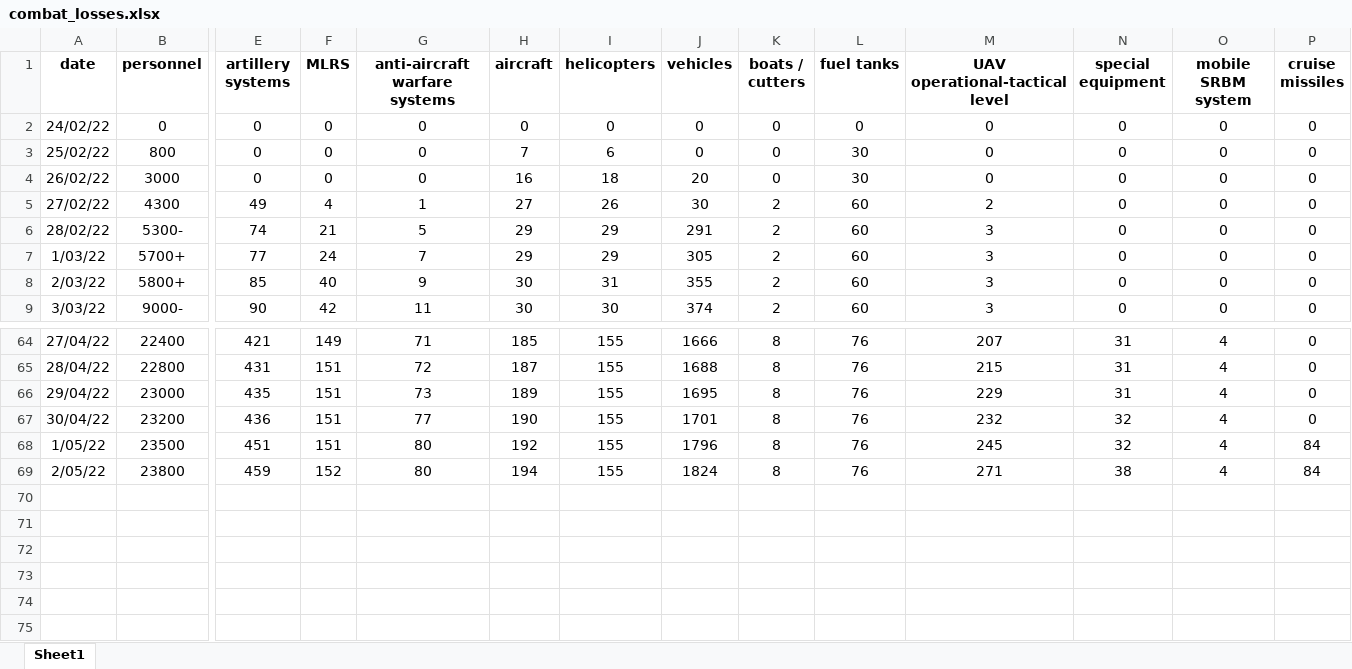
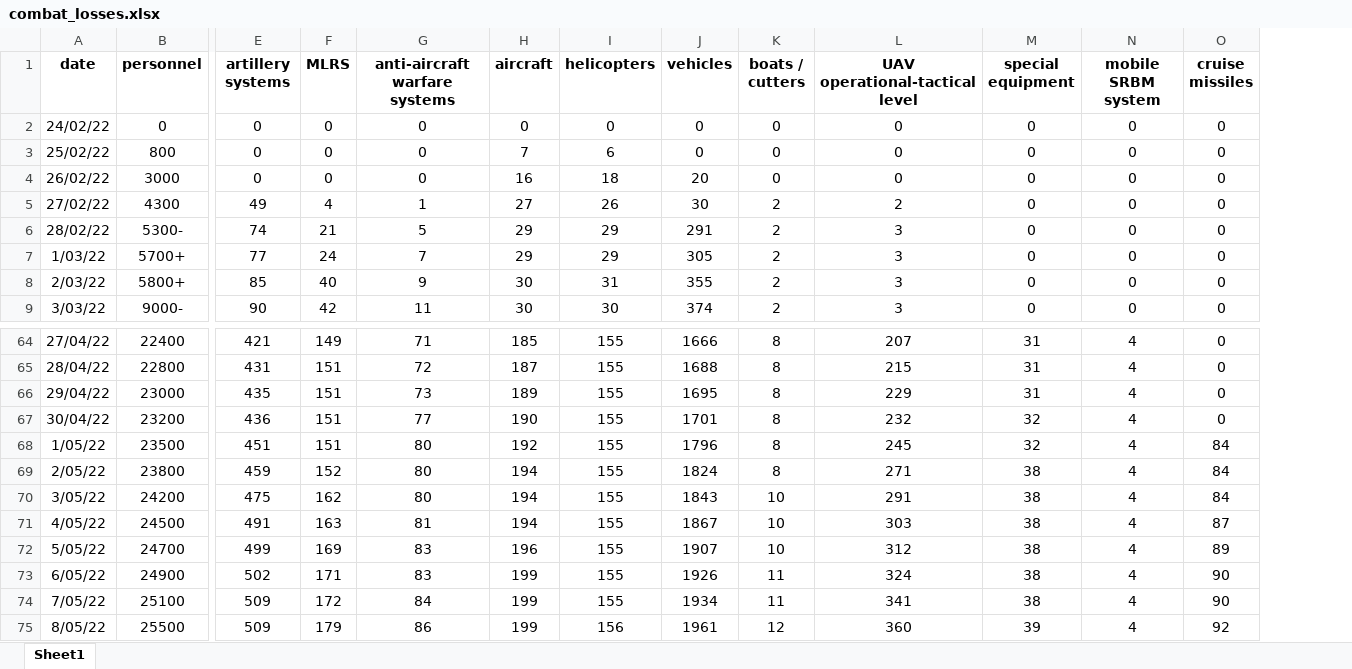
Before and after one commit to Tsalyk/russianInvasionAnalysis, an Excel workbook: combat_losses.xlsx, sheet Sheet1, drawn as a sheet; only a part is shown, gaps mark what is left out; values as stored, in another font and other column widths than the file's, no borders; removed rows and columns are numbered as before the commit, all else as after; rows hold the shown columns only; the diff names each change by its address in the sheet, - before the commit and + after, or states it on an @@ line.

Commit message:
upd data

```diff
--- a/combat_losses.xlsx (sheet Sheet1)
+++ b/combat_losses.xlsx (sheet Sheet1)
-column L (fuel tanks), rows 2-9: 0 | 30 | 30 | 60 | 60 | 60 | 60 | 60; rows 64-69: all 76
+row 70: 3/05/22 | 24200 | 475 | 162 | 80 | 194 | 155 | 1843 | 10 | 291 | 38 | 4 | 84
+row 71: 4/05/22 | 24500 | 491 | 163 | 81 | 194 | 155 | 1867 | 10 | 303 | 38 | 4 | 87
+row 72: 5/05/22 | 24700 | 499 | 169 | 83 | 196 | 155 | 1907 | 10 | 312 | 38 | 4 | 89
+row 73: 6/05/22 | 24900 | 502 | 171 | 83 | 199 | 155 | 1926 | 11 | 324 | 38 | 4 | 90
+row 74: 7/05/22 | 25100 | 509 | 172 | 84 | 199 | 155 | 1934 | 11 | 341 | 38 | 4 | 90
+row 75: 8/05/22 | 25500 | 509 | 179 | 86 | 199 | 156 | 1961 | 12 | 360 | 39 | 4 | 92
```
